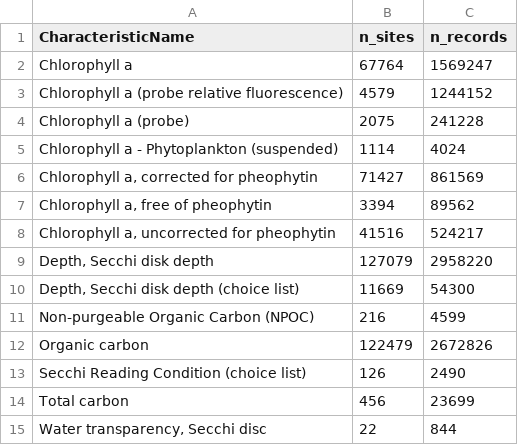
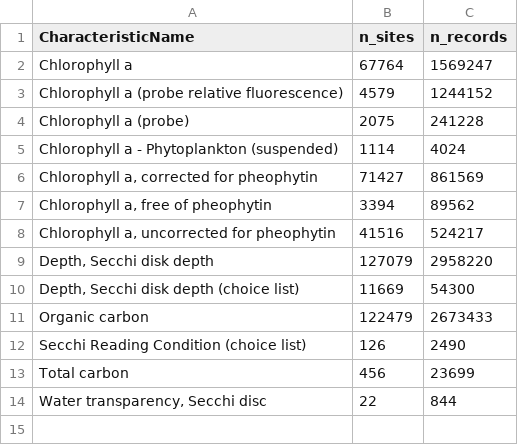
Before and after one commit to mbrousil/AquaMatch_download_WQP, a CSV file: 2_download/log/summary_wqp_data.csv, drawn as a sheet.

```diff
--- a/2_download/log/summary_wqp_data.csv
+++ b/2_download/log/summary_wqp_data.csv
@@ -10,4 +10,3 @@ Chlorophyll a - Phytoplankton (suspended),1114,4024
 "Depth, Secchi disk depth (choice list)",11669,54300
-Non-purgeable Organic Carbon (NPOC),216,4599
-Organic carbon,122479,2672826
+Organic carbon,122479,2673433
 Secchi Reading Condition (choice list),126,2490
```
Also changed, not shown: 1_inventory/log/summary_wqp_inventory.csv, 2_download/out/p2_wqp_data_aoi_out_links.csv, 14 other files.
